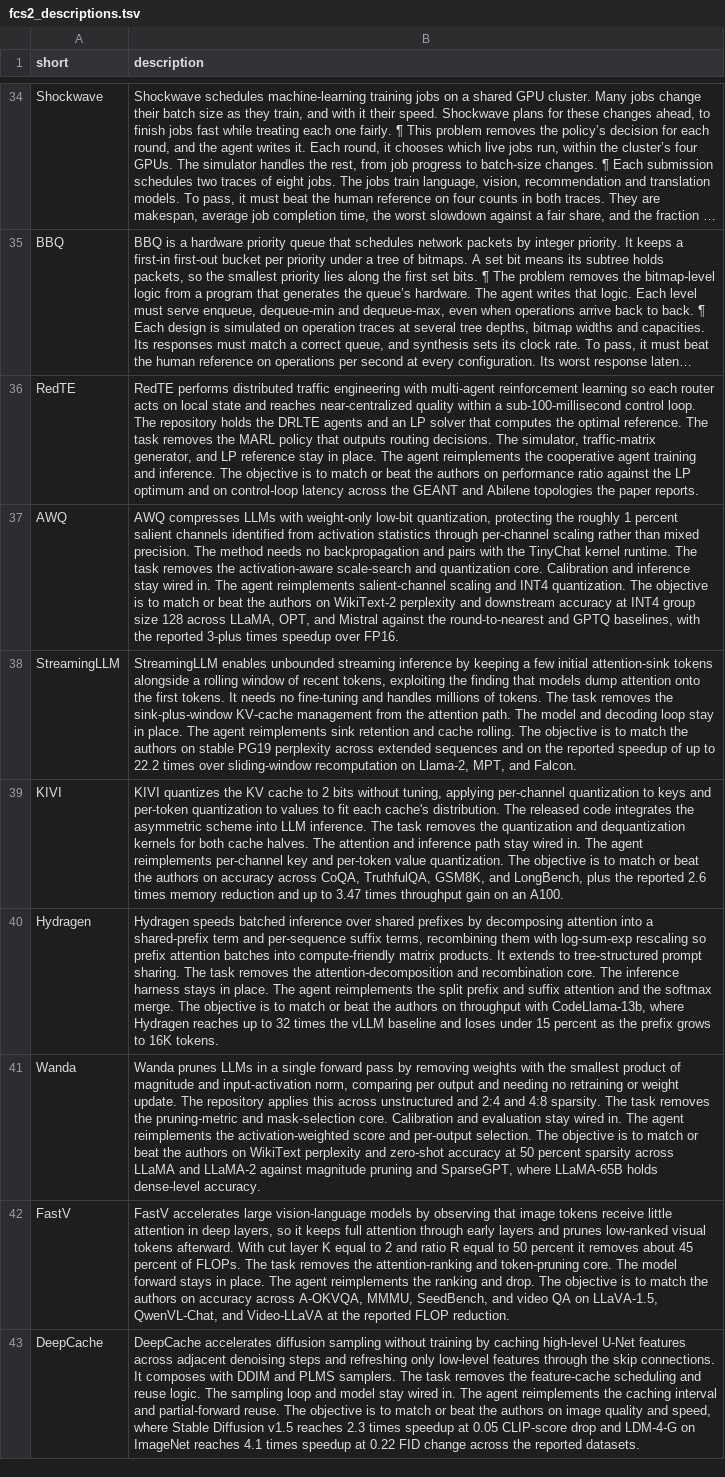
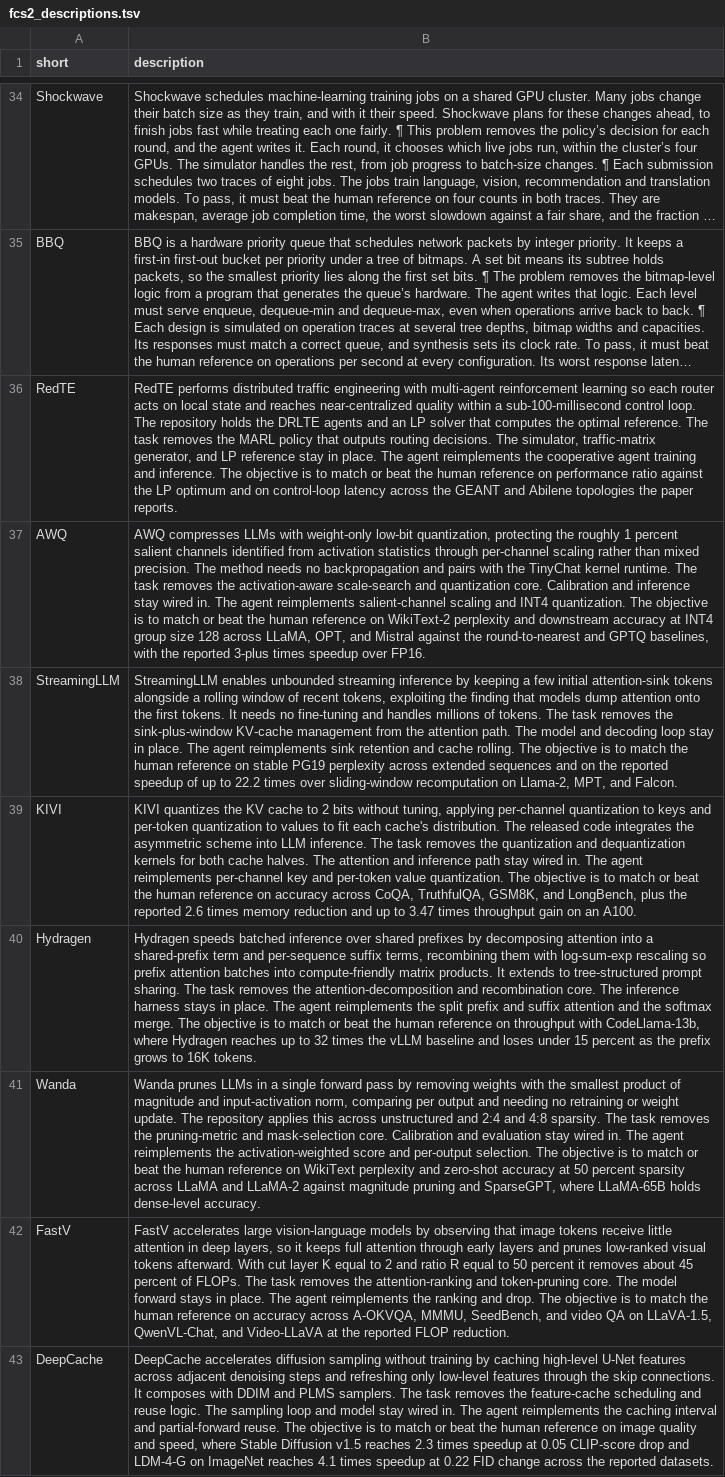
Before and after one commit to FrontierCS/frontier-cs-org, a TSV file: bin/fcs2_descriptions.tsv, drawn as a sheet; only a part is shown, gaps mark what is left out; long unchanged cells end in …; the diff covers the shown part only; the diff names each change by its address in the sheet, - before the commit and + after, or states it on an @@ line.

```diff
--- a/bin/fcs2_descriptions.tsv
+++ b/bin/fcs2_descriptions.tsv
-B36 (description): …beat the authors on performance…
+B36 (description): …beat the human reference on performance…
-B37 (description): …beat the authors on WikiText-2…
+B37 (description): …beat the human reference on WikiText-2…
-B38 (description): …match the authors on stable…
+B38 (description): …match the human reference on stable…
-B39 (description): …beat the authors on accuracy…
+B39 (description): …beat the human reference on accuracy…
-B40 (description): …beat the authors on throughput…
+B40 (description): …beat the human reference on throughput…
-B41 (description): …beat the authors on WikiText…
+B41 (description): …beat the human reference on WikiText…
-B42 (description): …match the authors on accuracy…
+B42 (description): …match the human reference on accuracy…
-B43 (description): …beat the authors on image…
+B43 (description): …beat the human reference on image…
```
Also changed, not shown: 16 edited cells elsewhere in this file, 3 other files.
